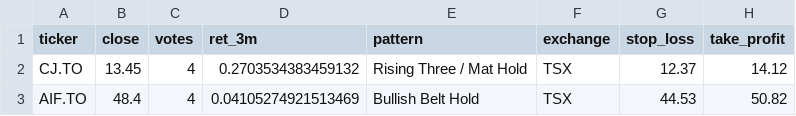
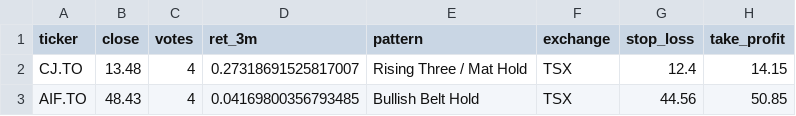
Before and after one commit to manishrdilip/tsx-trader, a CSV file: results/all_canada_buys.csv, drawn as a sheet.

```diff
--- a/results/all_canada_buys.csv
+++ b/results/all_canada_buys.csv
@@ -1,3 +1,3 @@
 ticker,close,votes,ret_3m,pattern,exchange,stop_loss,take_profit
-CJ.TO,13.45,4,0.2703534383459132,Rising Three / Mat Hold,TSX,12.37,14.12
-AIF.TO,48.4,4,0.04105274921513469,Bullish Belt Hold,TSX,44.53,50.82
+CJ.TO,13.48,4,0.27318691525817007,Rising Three / Mat Hold,TSX,12.4,14.15
+AIF.TO,48.43,4,0.04169800356793485,Bullish Belt Hold,TSX,44.56,50.85
```
Also changed, not shown: results/all_canada_votes.csv, results/scanner_votes.csv, 3 other files.
